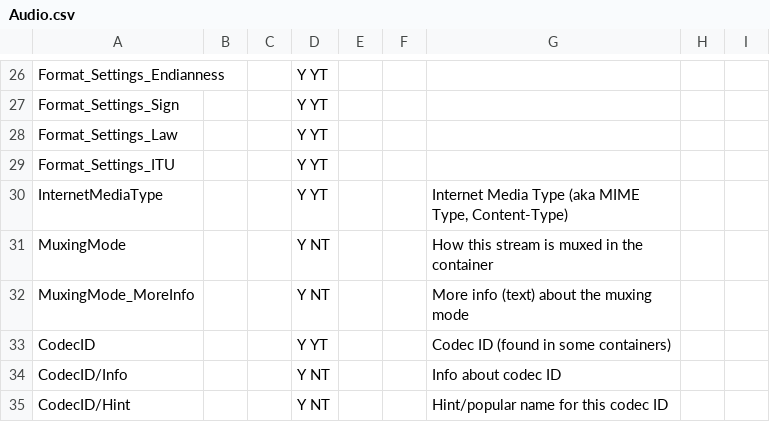
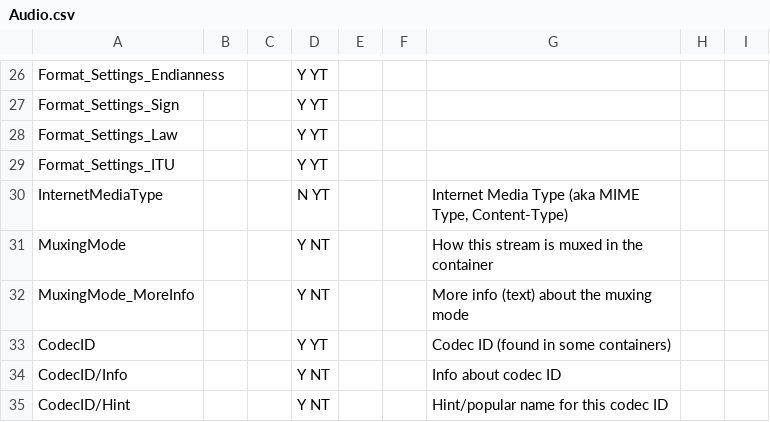
Before and after one commit to mediatest/mediatestLib, a CSV file: Source/Ressource/Text/Stream/Audio.csv, drawn as a sheet; only a part is shown, gaps mark what is left out.

```diff
--- a/Source/Ressource/Text/Stream/Audio.csv
+++ b/Source/Ressource/Text/Stream/Audio.csv
@@ -29,3 +29,3 @@ Format_Settings_Law;;;Y YT;;;
 Format_Settings_ITU;;;Y YT;;;
-InternetMediaType;;;Y YT;;;Internet Media Type (aka MIME Type, Content-Type)
+InternetMediaType;;;N YT;;;Internet Media Type (aka MIME Type, Content-Type)
 MuxingMode;;;Y NT;;;How this stream is muxed in the container
```
Also changed, not shown: Source/Ressource/Text/Stream/General.csv, Source/Ressource/Text/Stream/Image.csv, 11 other files.
